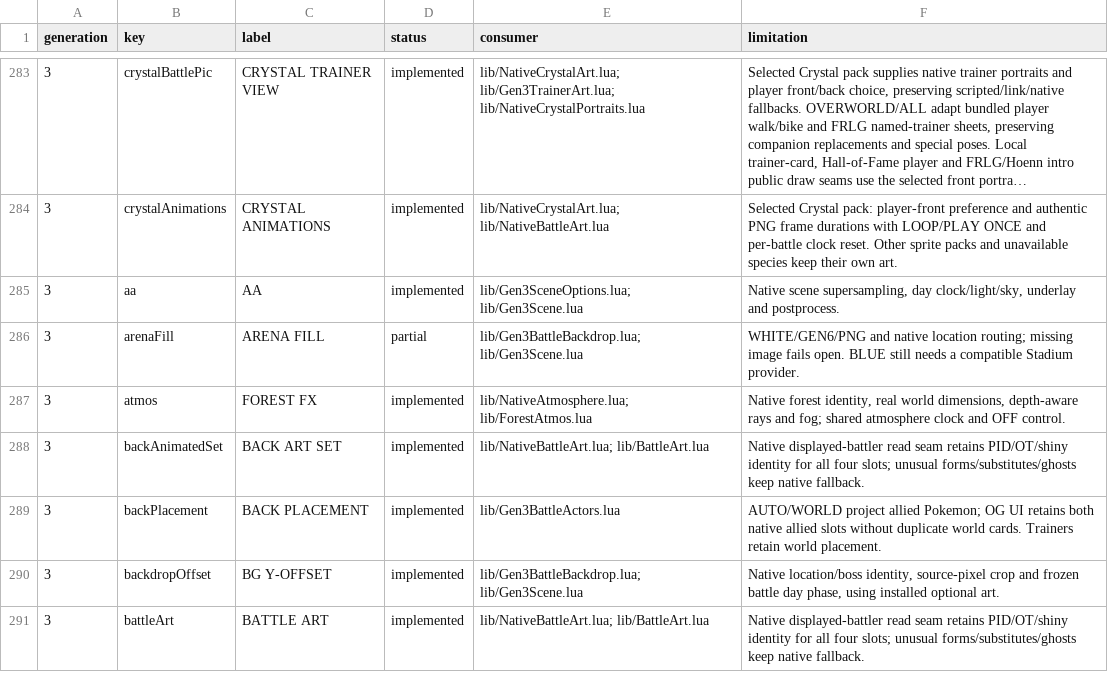
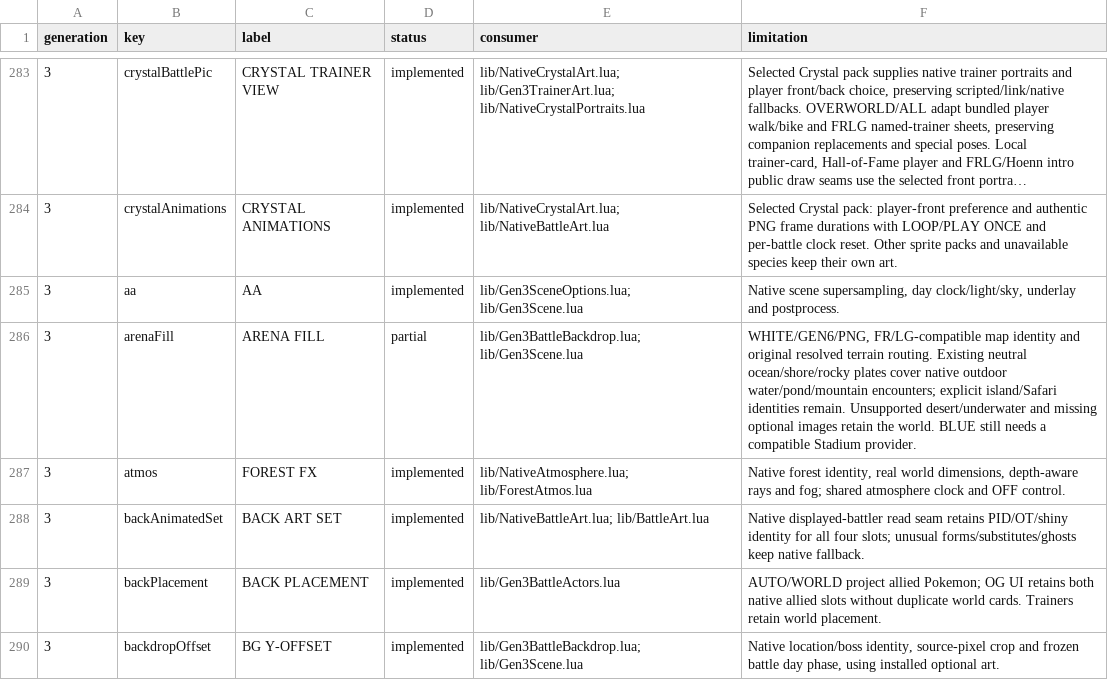
Before and after one commit to notquiteog/DramaticShapeVoxelMod, a TSV file: docs/OPTION_PARITY.tsv, drawn as a sheet; only a part is shown, gaps mark what is left out; the shorter side is filled out with more unchanged rows; long unchanged cells end in ….

Commit message:
Route native battle backdrops by encounter terrain

```diff
--- a/docs/OPTION_PARITY.tsv
+++ b/docs/OPTION_PARITY.tsv
@@ -285,3 +285,3 @@ generation	key	label	status	consumer	limitation
 3	aa	AA	implemented	lib/Gen3SceneOptions.lua; lib/Gen3Scene.lua	Native scene supersampling, day clock/light/sky, underlay and postprocess.
-3	arenaFill	ARENA FILL	partial	lib/Gen3BattleBackdrop.lua; lib/Gen3Scene.lua	WHITE/GEN6/PNG and native location routing; missing image fails open. BLUE still needs a compatible Stadium provider.
+3	arenaFill	ARENA FILL	partial	lib/Gen3BattleBackdrop.lua; lib/Gen3Scene.lua	WHITE/GEN6/PNG, FR/LG-compatible map identity and original resolved terrain routing. Existing neutral ocean/shore/rocky plates cover native outdoor water/pond/mountain encounters; explicit island/Safari identities remain. Unsupported desert/underwater and missing optional images retain the world. BLUE still needs a compatible Stadium provider.
 3	atmos	FOREST FX	implemented	lib/NativeAtmosphere.lua; lib/ForestAtmos.lua	Native forest identity, real world dimensions, depth-aware rays and fog; shared atmosphere clock and OFF control.
```
Also changed, not shown: 7 other files.
